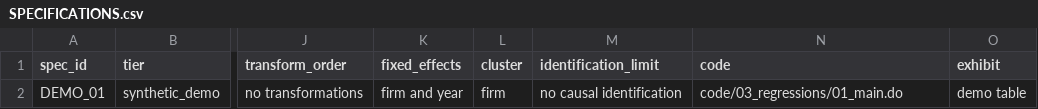
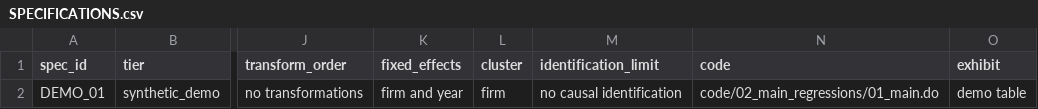
Before and after one commit to zhangch369/economics-research-workflow, a CSV file: management/SPECIFICATIONS.csv, drawn as a sheet; only a part is shown, gaps mark what is left out; the diff names each change by its address in the sheet, - before the commit and + after, or states it on an @@ line.

```diff
--- a/management/SPECIFICATIONS.csv
+++ b/management/SPECIFICATIONS.csv
-N2 (code): code/03_regressions/01_main.do
+N2 (code): code/02_main_regressions/01_main.do
```
Also changed, not shown: management/DATA_REGISTRY.csv, management/EXHIBITS.csv, 38 other files.
